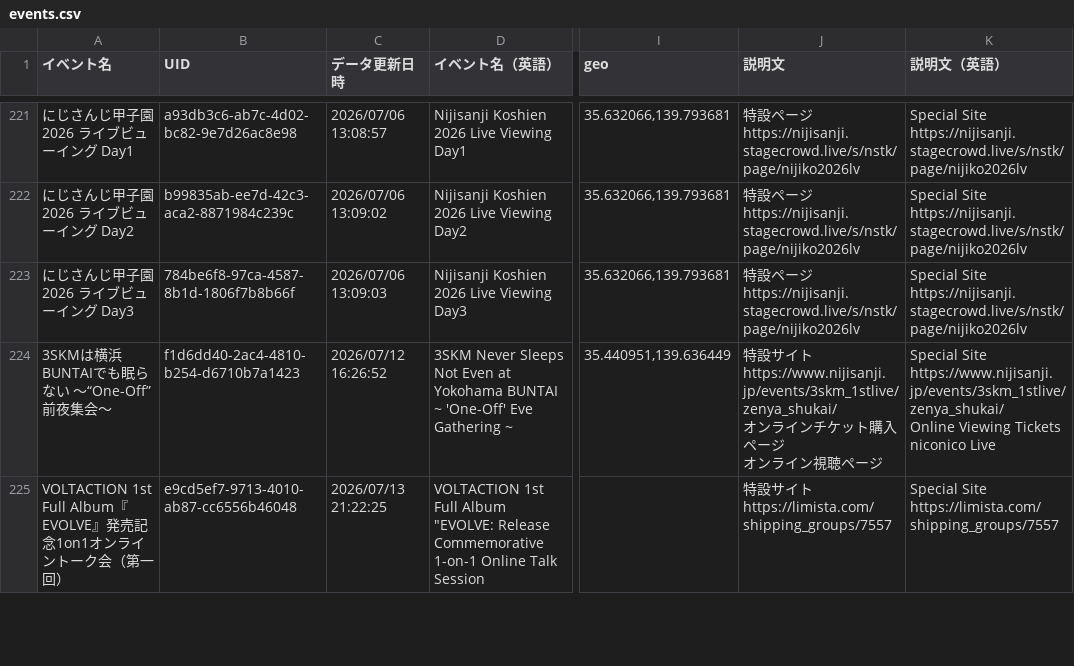
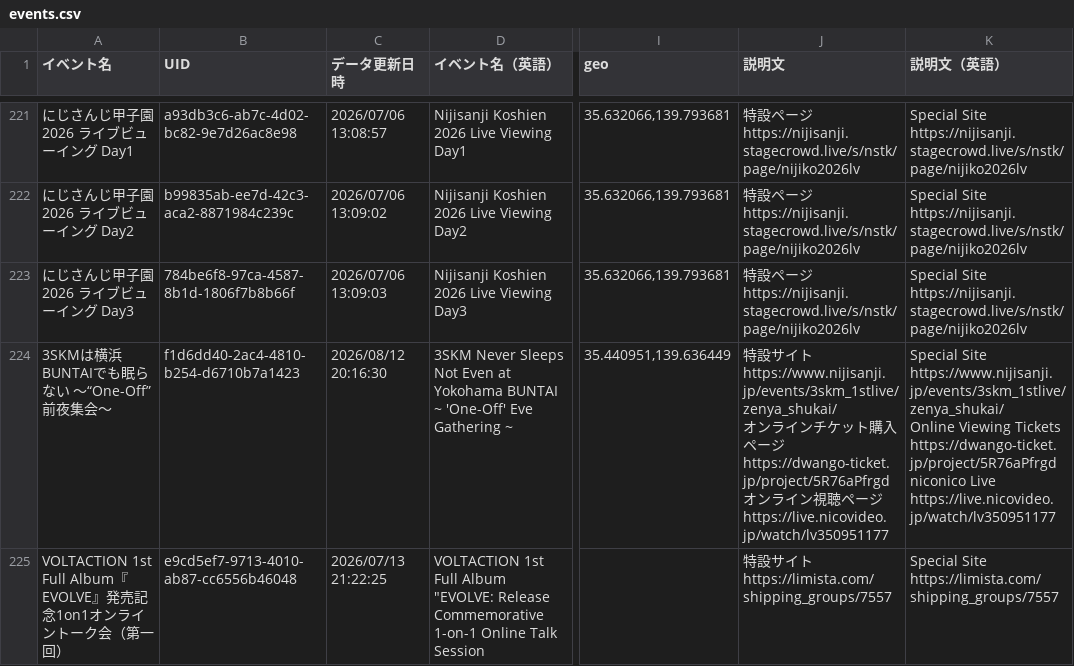
Before and after one commit to magicien/Nij.iCal, a CSV file: docs/data/events.csv, drawn as a sheet; only a part is shown, gaps mark what is left out; ↵ is a line break in a cell; the diff covers the shown part only; the diff names each change by its address in the sheet, - before the commit and + after, or states it on an @@ line.

```diff
--- a/docs/data/events.csv
+++ b/docs/data/events.csv
-C224 (データ更新日時): 2026/07/12 16:26:52
+C224 (データ更新日時): 2026/08/12 20:16:30
-J224 (説明文): …ジ ↵ オンライン視聴ページ
+J224 (説明文): …ジ ↵ https://dwango-ticket.jp/project/5R76aPfrgd ↵ オンライン視聴ページ ↵ https://live.nicovideo.jp/watch/lv350951177
-K224 (説明文（英語）): …Viewing Tickets ↵ niconico Live
+K224 (説明文（英語）): …Viewing Tickets ↵ https://dwango-ticket.jp/project/5R76aPfrgd ↵ niconico Live ↵ https://live.nicovideo.jp/watch/lv350951177
```
Also changed, not shown: 3 edited cells elsewhere in this file, docs/data/tickets.csv, 18 other files.
